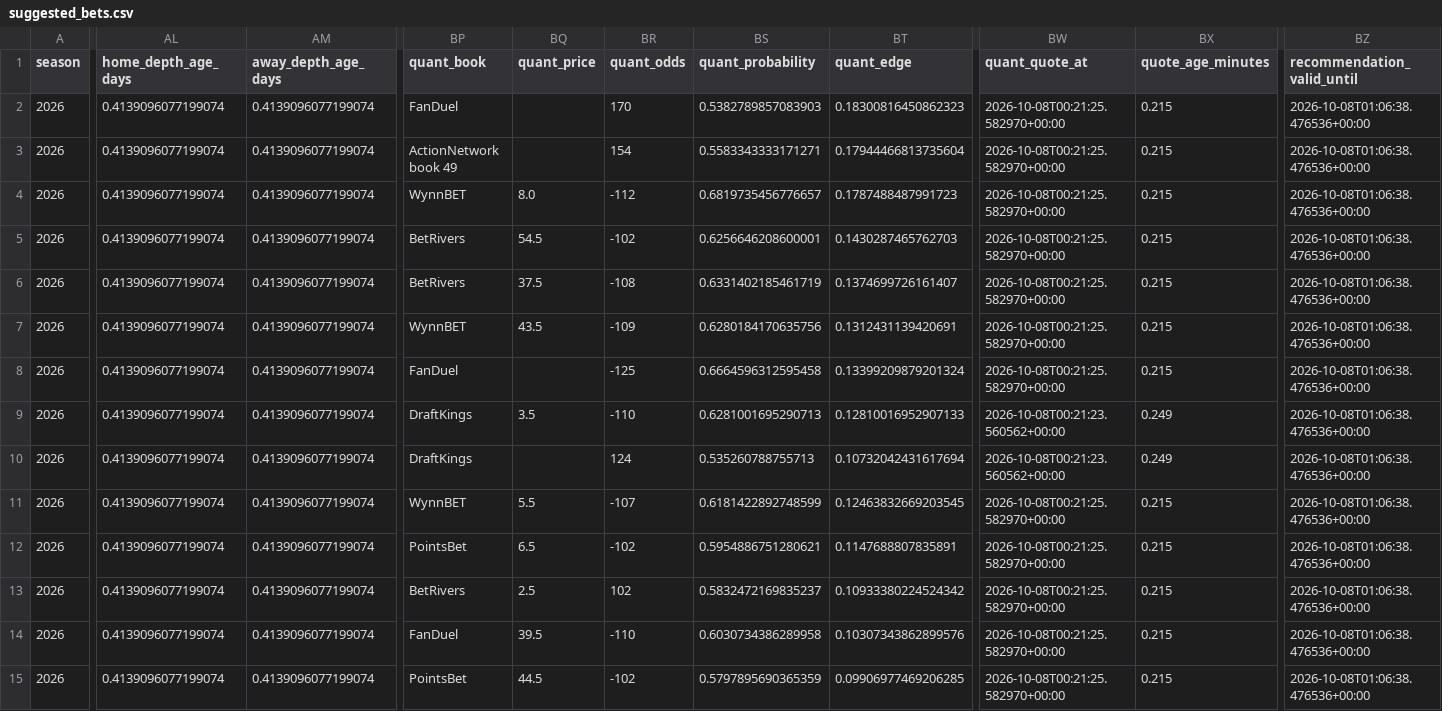
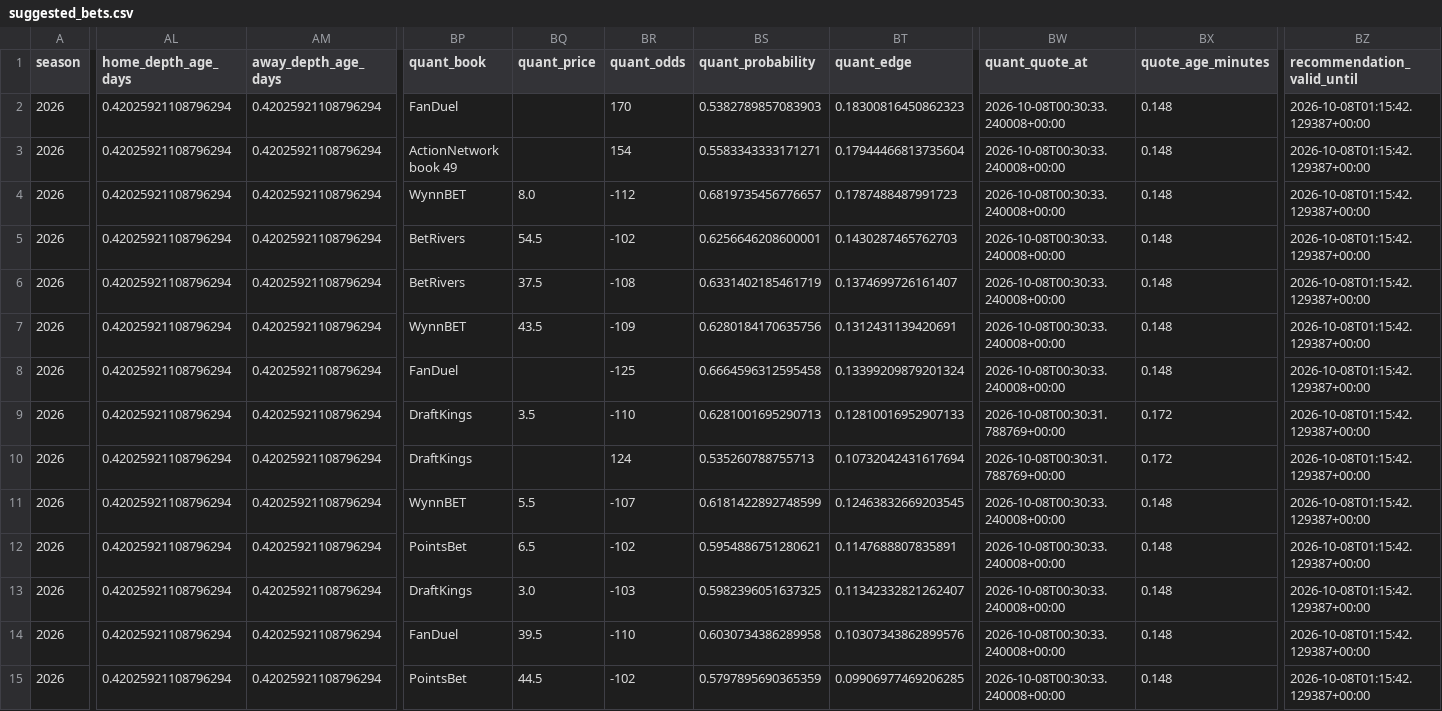
Before and after one commit to konnorharbin-star/harbin-nfl-analytics, a CSV file: outputs/suggested_bets.csv, drawn as a sheet; only a part is shown, gaps mark what is left out; the diff covers the shown part only; the diff names each change by its address in the sheet, - before the commit and + after, or states it on an @@ line.

```diff
--- a/outputs/suggested_bets.csv
+++ b/outputs/suggested_bets.csv
-AL2:AL15 (home_depth_age_days): 0.4139096077199074
+AL2:AL15 (home_depth_age_days): 0.42025921108796294
-AM2:AM15 (away_depth_age_days): 0.4139096077199074
+AM2:AM15 (away_depth_age_days): 0.42025921108796294
-BW2:BW8 (quant_quote_at): 2026-10-08T00:21:25.582970+00:00
+BW2:BW8 (quant_quote_at): 2026-10-08T00:30:33.240008+00:00
-BX2:BX8 (quote_age_minutes): 0.215
+BX2:BX8 (quote_age_minutes): 0.148
-BZ2:BZ15 (recommendation_valid_until): 2026-10-08T01:06:38.476536+00:00
+BZ2:BZ15 (recommendation_valid_until): 2026-10-08T01:15:42.129387+00:00
-BW9:BW10 (quant_quote_at): 2026-10-08T00:21:23.560562+00:00
+BW9:BW10 (quant_quote_at): 2026-10-08T00:30:31.788769+00:00
-BX9:BX10 (quote_age_minutes): 0.249
+BX9:BX10 (quote_age_minutes): 0.172
-BW11:BW15 (quant_quote_at): 2026-10-08T00:21:25.582970+00:00
+BW11:BW15 (quant_quote_at): 2026-10-08T00:30:33.240008+00:00
-BX11:BX15 (quote_age_minutes): 0.215
+BX11:BX15 (quote_age_minutes): 0.148
-BP13 (quant_book): BetRivers
+BP13 (quant_book): DraftKings
-BQ13 (quant_price): 2.5
+BQ13 (quant_price): 3.0
-BR13 (quant_odds): 102
+BR13 (quant_odds): -103
-BS13 (quant_probability): 0.5832472169835237
+BS13 (quant_probability): 0.5982396051637325
-BT13 (quant_edge): 0.10933380224524342
+BT13 (quant_edge): 0.11342332821262407
```
Also changed, not shown: 71 edited cells elsewhere in this file, docs/edge_exclusions.csv, docs/edge_priority.csv, 39 other files.
